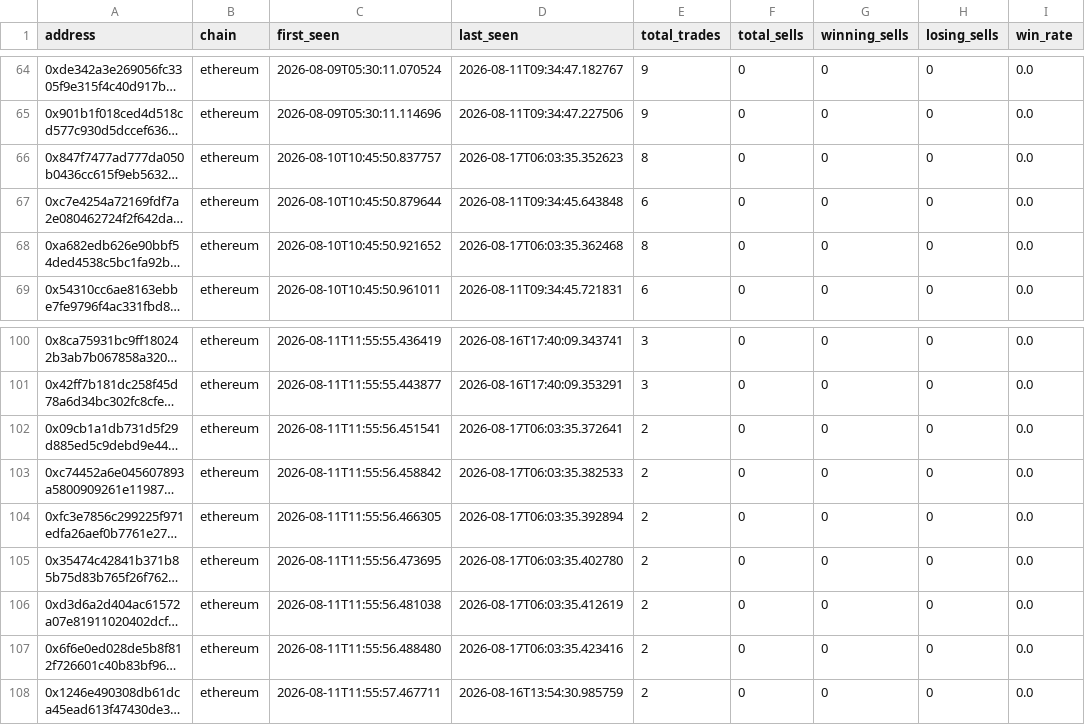
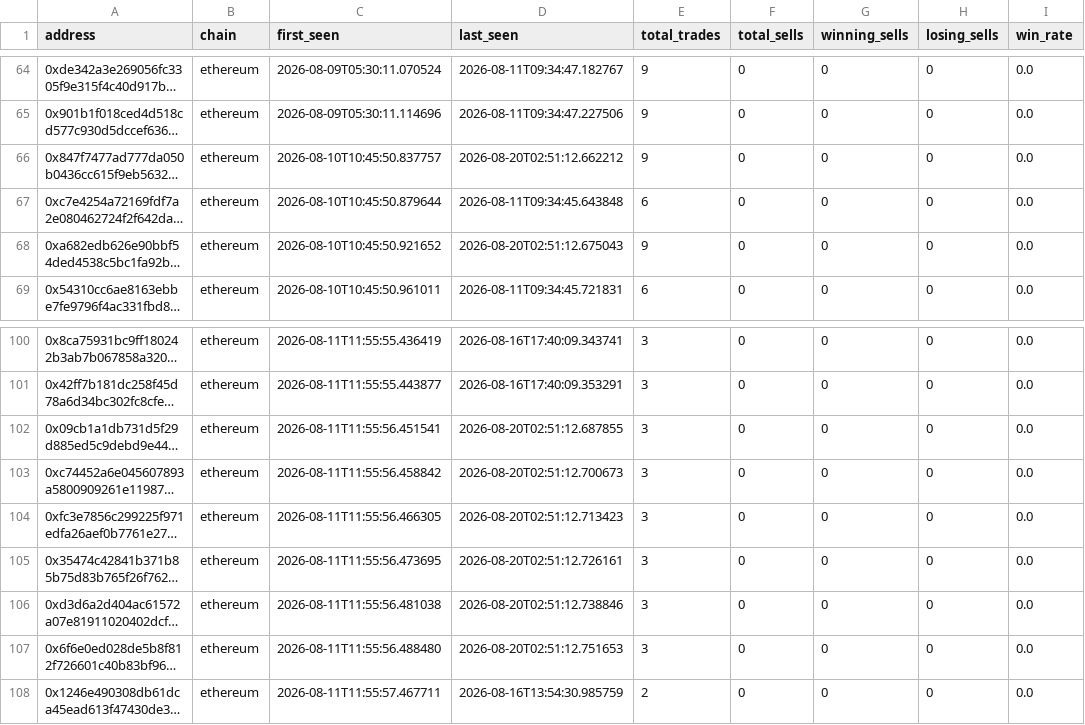
Before and after one commit to khosroabadi-m/Smart-Whale-Tracker, a CSV file: data/wallets.csv, drawn as a sheet; only a part is shown, gaps mark what is left out; long unchanged cells end in …; the diff names each change by its address in the sheet, - before the commit and + after, or states it on an @@ line.

```diff
--- a/data/wallets.csv
+++ b/data/wallets.csv
-D66 (last_seen): 2026-08-17T06:03:35.352623
+D66 (last_seen): 2026-08-20T02:51:12.662212
-E66 (total_trades): 8
+E66 (total_trades): 9
-D68 (last_seen): 2026-08-17T06:03:35.362468
+D68 (last_seen): 2026-08-20T02:51:12.675043
-E68 (total_trades): 8
+E68 (total_trades): 9
-D102 (last_seen): 2026-08-17T06:03:35.372641
+D102 (last_seen): 2026-08-20T02:51:12.687855
-E102:E107 (total_trades): 2
+E102:E107 (total_trades): 3
-D103 (last_seen): 2026-08-17T06:03:35.382533
+D103 (last_seen): 2026-08-20T02:51:12.700673
-D104 (last_seen): 2026-08-17T06:03:35.392894
+D104 (last_seen): 2026-08-20T02:51:12.713423
-D105 (last_seen): 2026-08-17T06:03:35.402780
+D105 (last_seen): 2026-08-20T02:51:12.726161
-D106 (last_seen): 2026-08-17T06:03:35.412619
+D106 (last_seen): 2026-08-20T02:51:12.738846
-D107 (last_seen): 2026-08-17T06:03:35.423416
+D107 (last_seen): 2026-08-20T02:51:12.751653
```
Also changed, not shown: data/trades.csv.
